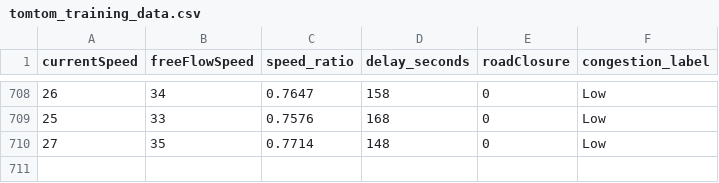
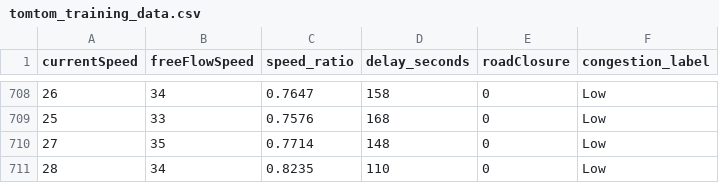
Before and after one commit to angel-2006/Traffic_Predictive_Project, a CSV file: data/tomtom_training_data.csv, drawn as a sheet; only a part is shown, gaps mark what is left out; the diff names each change by its address in the sheet, - before the commit and + after, or states it on an @@ line.

```diff
--- a/data/tomtom_training_data.csv
+++ b/data/tomtom_training_data.csv
+row 711: 28 | 34 | 0.8235 | 110 | 0 | Low
```
Also changed, not shown: data/tomtom_traffic.csv.
